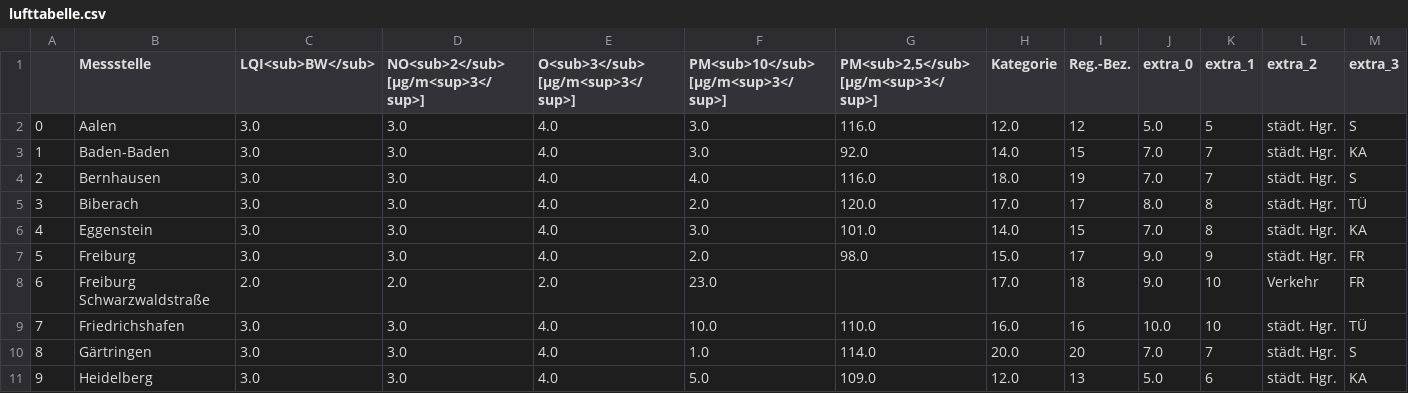
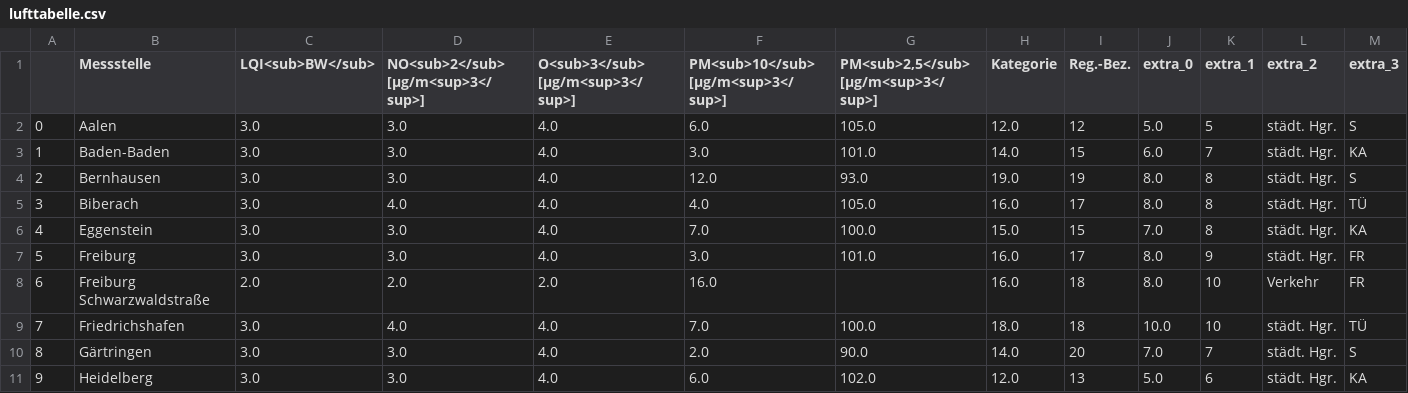
Before and after one commit to CHesseling/feinstaub_bw, a CSV file: lufttabelle.csv, drawn as a sheet; only a part is shown; the diff covers the shown part only.

```diff
--- a/lufttabelle.csv
+++ b/lufttabelle.csv
@@ -1,11 +1,11 @@
 ,Messstelle,LQI<sub>BW</sub>,NO<sub>2</sub> [µg/m<sup>3</sup>],O<sub>3</sub> [µg/m<sup>3</sup>],PM<sub>10</sub> [µg/m<sup>3</sup>],"PM<sub>2,5</sub> [µg/m<sup>3</sup>]",Kategorie,Reg.-Bez.,extra_0,extra_1,extra_2,extra_3
-0,Aalen,3.0,3.0,4.0,3.0,116.0,12.0,12,5.0,5,städt. Hgr.,S
-1,Baden-Baden,3.0,3.0,4.0,3.0,92.0,14.0,15,7.0,7,städt. Hgr.,KA
-2,Bernhausen,3.0,3.0,4.0,4.0,116.0,18.0,19,7.0,7,städt. Hgr.,S
-3,Biberach,3.0,3.0,4.0,2.0,120.0,17.0,17,8.0,8,städt. Hgr.,TÜ
-4,Eggenstein,3.0,3.0,4.0,3.0,101.0,14.0,15,7.0,8,städt. Hgr.,KA
-5,Freiburg,3.0,3.0,4.0,2.0,98.0,15.0,17,9.0,9,städt. Hgr.,FR
-6,Freiburg Schwarzwaldstraße,2.0,2.0,2.0,23.0,,17.0,18,9.0,10,Verkehr,FR
-7,Friedrichshafen,3.0,3.0,4.0,10.0,110.0,16.0,16,10.0,10,städt. Hgr.,TÜ
-8,Gärtringen,3.0,3.0,4.0,1.0,114.0,20.0,20,7.0,7,städt. Hgr.,S
-9,Heidelberg,3.0,3.0,4.0,5.0,109.0,12.0,13,5.0,6,städt. Hgr.,KA
+0,Aalen,3.0,3.0,4.0,6.0,105.0,12.0,12,5.0,5,städt. Hgr.,S
+1,Baden-Baden,3.0,3.0,4.0,3.0,101.0,14.0,15,6.0,7,städt. Hgr.,KA
+2,Bernhausen,3.0,3.0,4.0,12.0,93.0,19.0,19,8.0,8,städt. Hgr.,S
+3,Biberach,3.0,4.0,4.0,4.0,105.0,16.0,17,8.0,8,städt. Hgr.,TÜ
+4,Eggenstein,3.0,3.0,4.0,7.0,100.0,15.0,15,7.0,8,städt. Hgr.,KA
+5,Freiburg,3.0,3.0,4.0,3.0,101.0,16.0,17,8.0,9,städt. Hgr.,FR
+6,Freiburg Schwarzwaldstraße,2.0,2.0,2.0,16.0,,16.0,18,8.0,10,Verkehr,FR
+7,Friedrichshafen,3.0,4.0,4.0,7.0,100.0,18.0,18,10.0,10,städt. Hgr.,TÜ
+8,Gärtringen,3.0,3.0,4.0,2.0,90.0,14.0,20,7.0,7,städt. Hgr.,S
+9,Heidelberg,3.0,3.0,4.0,6.0,102.0,12.0,13,5.0,6,städt. Hgr.,KA
```
Also changed, not shown: 95 edited cells elsewhere in this file.
